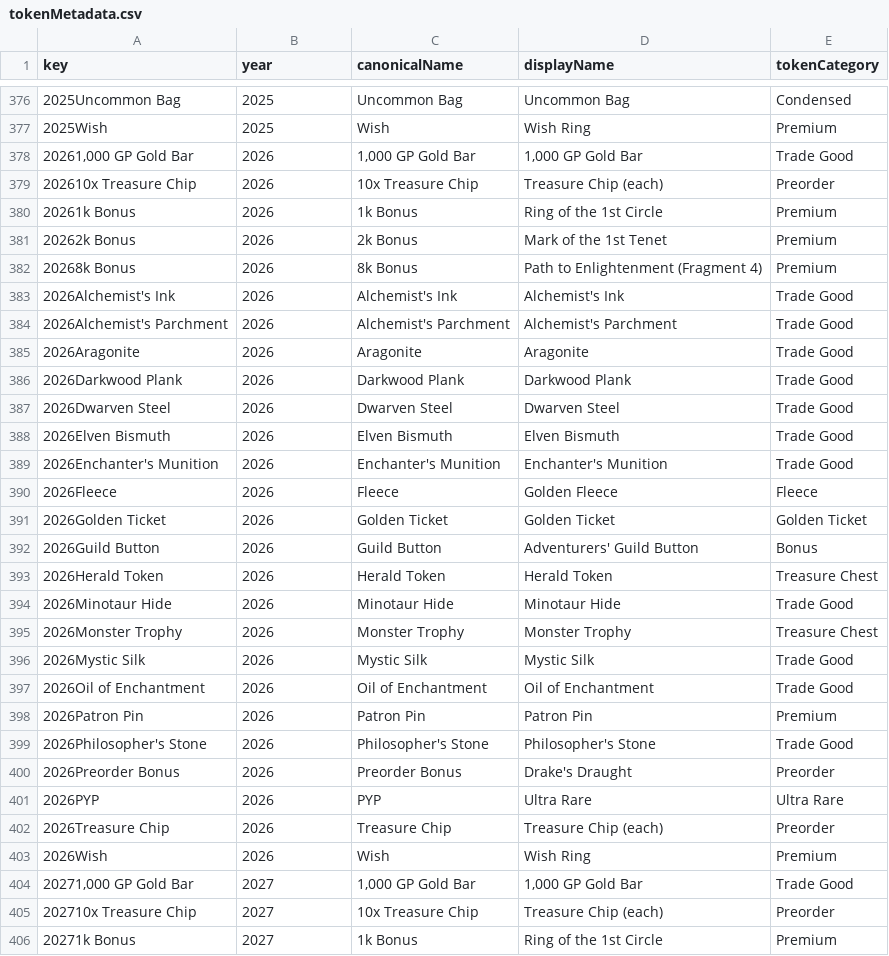
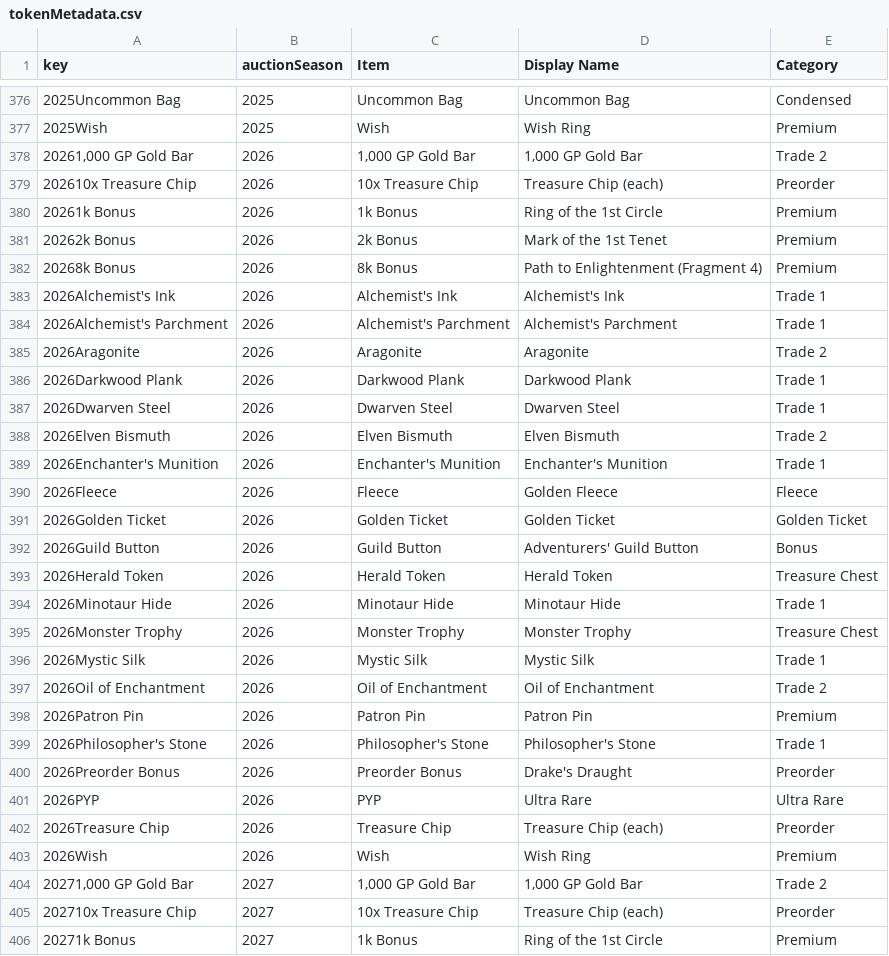
Before and after one commit to mjdomask-jpg/trueDungeonAuctionPrices, a CSV file: public/data/tokenMetadata.csv, drawn as a sheet; only a part is shown, gaps mark what is left out; the diff covers the shown part only.

```diff
--- a/public/data/tokenMetadata.csv
+++ b/public/data/tokenMetadata.csv
@@ -1 +1 @@
-key,year,canonicalName,displayName,tokenCategory
+key,auctionSeason,Item,Display Name,Category
@@ -377,3 +377,3 @@ key,year,canonicalName,displayName,tokenCategory
 2025Wish,2025,Wish,Wish Ring,Premium
-"20261,000 GP Gold Bar",2026,"1,000 GP Gold Bar","1,000 GP Gold Bar",Trade Good
+"20261,000 GP Gold Bar",2026,"1,000 GP Gold Bar","1,000 GP Gold Bar",Trade 2
 202610x Treasure Chip,2026,10x Treasure Chip,Treasure Chip (each),Preorder
@@ -382,9 +382,9 @@ key,year,canonicalName,displayName,tokenCategory
 20268k Bonus,2026,8k Bonus,Path to Enlightenment (Fragment 4),Premium
-2026Alchemist's Ink,2026,Alchemist's Ink,Alchemist's Ink,Trade Good
-2026Alchemist's Parchment,2026,Alchemist's Parchment,Alchemist's Parchment,Trade Good
-2026Aragonite,2026,Aragonite,Aragonite,Trade Good
-2026Darkwood Plank,2026,Darkwood Plank,Darkwood Plank,Trade Good
-2026Dwarven Steel,2026,Dwarven Steel,Dwarven Steel,Trade Good
-2026Elven Bismuth,2026,Elven Bismuth,Elven Bismuth,Trade Good
-2026Enchanter's Munition,2026,Enchanter's Munition,Enchanter's Munition,Trade Good
+2026Alchemist's Ink,2026,Alchemist's Ink,Alchemist's Ink,Trade 1
+2026Alchemist's Parchment,2026,Alchemist's Parchment,Alchemist's Parchment,Trade 1
+2026Aragonite,2026,Aragonite,Aragonite,Trade 2
+2026Darkwood Plank,2026,Darkwood Plank,Darkwood Plank,Trade 1
+2026Dwarven Steel,2026,Dwarven Steel,Dwarven Steel,Trade 1
+2026Elven Bismuth,2026,Elven Bismuth,Elven Bismuth,Trade 2
+2026Enchanter's Munition,2026,Enchanter's Munition,Enchanter's Munition,Trade 1
 2026Fleece,2026,Fleece,Golden Fleece,Fleece
@@ -393,8 +393,8 @@ key,year,canonicalName,displayName,tokenCategory
 2026Herald Token,2026,Herald Token,Herald Token,Treasure Chest
-2026Minotaur Hide,2026,Minotaur Hide,Minotaur Hide,Trade Good
+2026Minotaur Hide,2026,Minotaur Hide,Minotaur Hide,Trade 1
 2026Monster Trophy,2026,Monster Trophy,Monster Trophy,Treasure Chest
-2026Mystic Silk,2026,Mystic Silk,Mystic Silk,Trade Good
-2026Oil of Enchantment,2026,Oil of Enchantment,Oil of Enchantment,Trade Good
+2026Mystic Silk,2026,Mystic Silk,Mystic Silk,Trade 1
+2026Oil of Enchantment,2026,Oil of Enchantment,Oil of Enchantment,Trade 2
 2026Patron Pin,2026,Patron Pin,Patron Pin,Premium
-2026Philosopher's Stone,2026,Philosopher's Stone,Philosopher's Stone,Trade Good
+2026Philosopher's Stone,2026,Philosopher's Stone,Philosopher's Stone,Trade 1
 2026Preorder Bonus,2026,Preorder Bonus,Drake's Draught,Preorder
@@ -403,3 +403,3 @@ key,year,canonicalName,displayName,tokenCategory
 2026Wish,2026,Wish,Wish Ring,Premium
-"20271,000 GP Gold Bar",2027,"1,000 GP Gold Bar","1,000 GP Gold Bar",Trade Good
+"20271,000 GP Gold Bar",2027,"1,000 GP Gold Bar","1,000 GP Gold Bar",Trade 2
 202710x Treasure Chip,2027,10x Treasure Chip,Treasure Chip (each),Preorder
```
Also changed, not shown: 181 edited cells elsewhere in this file, public/data/offAuctionPrices.csv, public/data/prices.csv, 6 other files.
